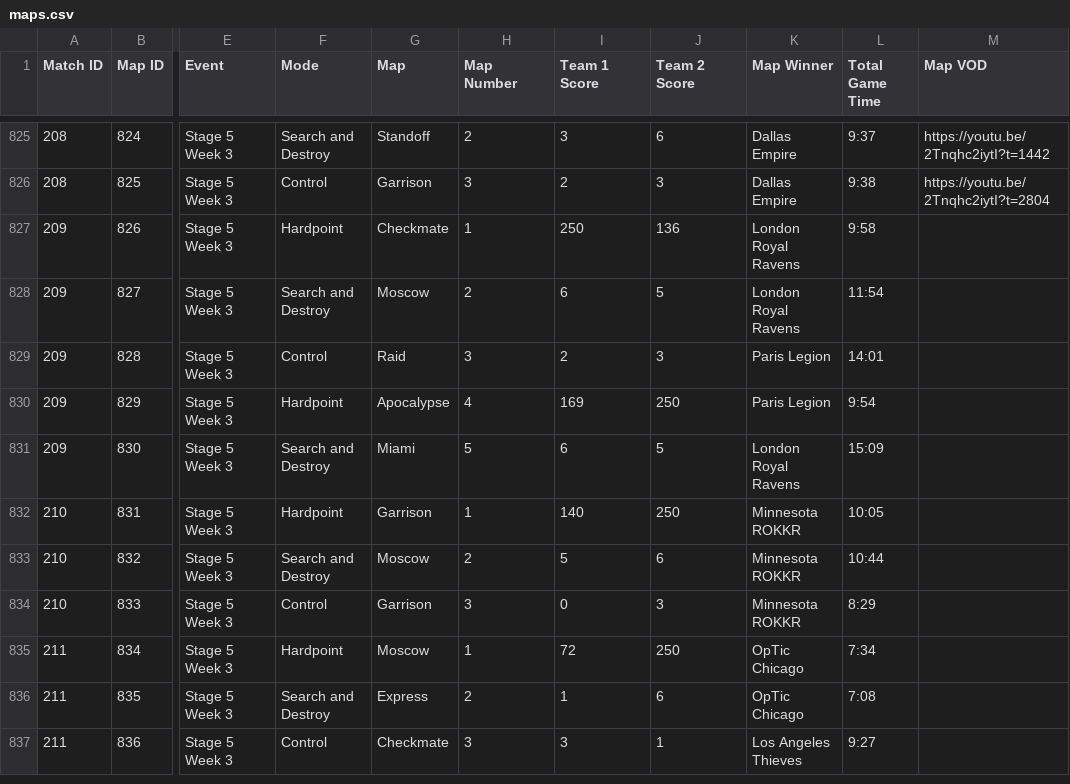
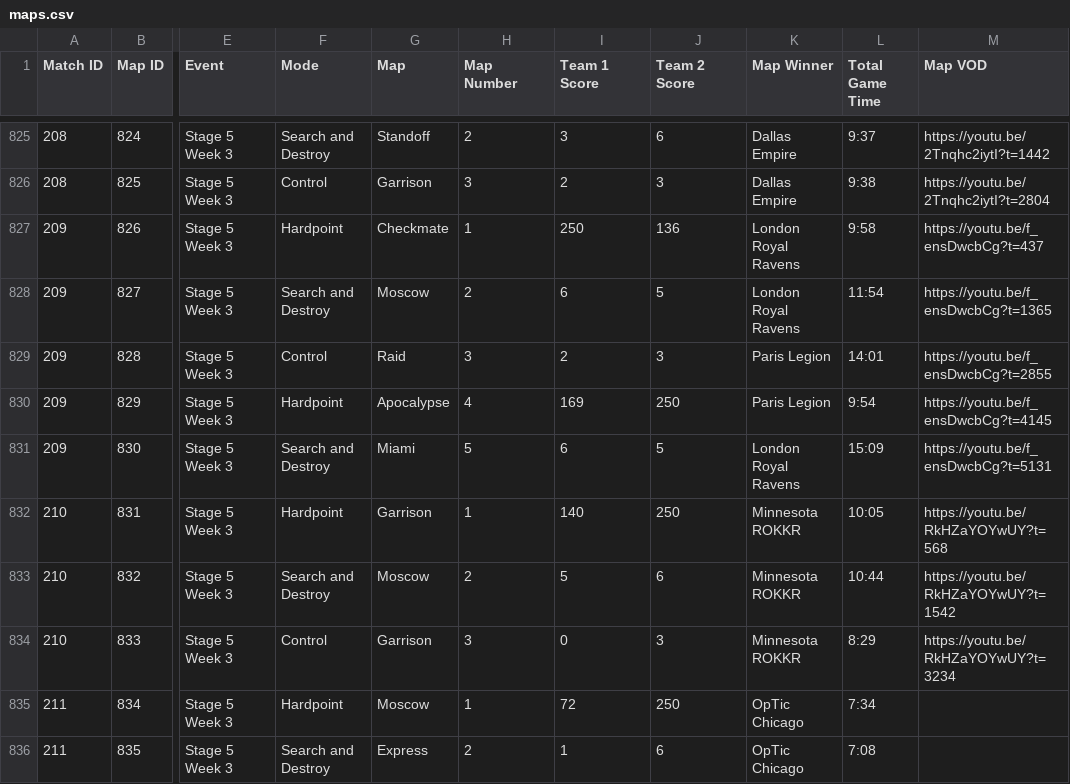
Before and after one commit to cford23/cod-stats-tool, a CSV file: data/maps.csv, drawn as a sheet; only a part is shown, gaps mark what is left out; the shorter side is filled out with more unchanged rows; the diff names each change by its address in the sheet, - before the commit and + after, or states it on an @@ line.

Commit message:
S5W3 Day 3 - Match/Map VODs (not LAT vs CHI)

```diff
--- a/data/maps.csv
+++ b/data/maps.csv
-M827 (Map VOD): (empty)
+M827 (Map VOD): https://youtu.be/f_ensDwcbCg?t=437
-M828 (Map VOD): (empty)
+M828 (Map VOD): https://youtu.be/f_ensDwcbCg?t=1365
-M829 (Map VOD): (empty)
+M829 (Map VOD): https://youtu.be/f_ensDwcbCg?t=2855
-M830 (Map VOD): (empty)
+M830 (Map VOD): https://youtu.be/f_ensDwcbCg?t=4145
-M831 (Map VOD): (empty)
+M831 (Map VOD): https://youtu.be/f_ensDwcbCg?t=5131
-M832 (Map VOD): (empty)
+M832 (Map VOD): https://youtu.be/RkHZaYOYwUY?t=568
-M833 (Map VOD): (empty)
+M833 (Map VOD): https://youtu.be/RkHZaYOYwUY?t=1542
-M834 (Map VOD): (empty)
+M834 (Map VOD): https://youtu.be/RkHZaYOYwUY?t=3234
```
Also changed, not shown: data/matches.csv.
